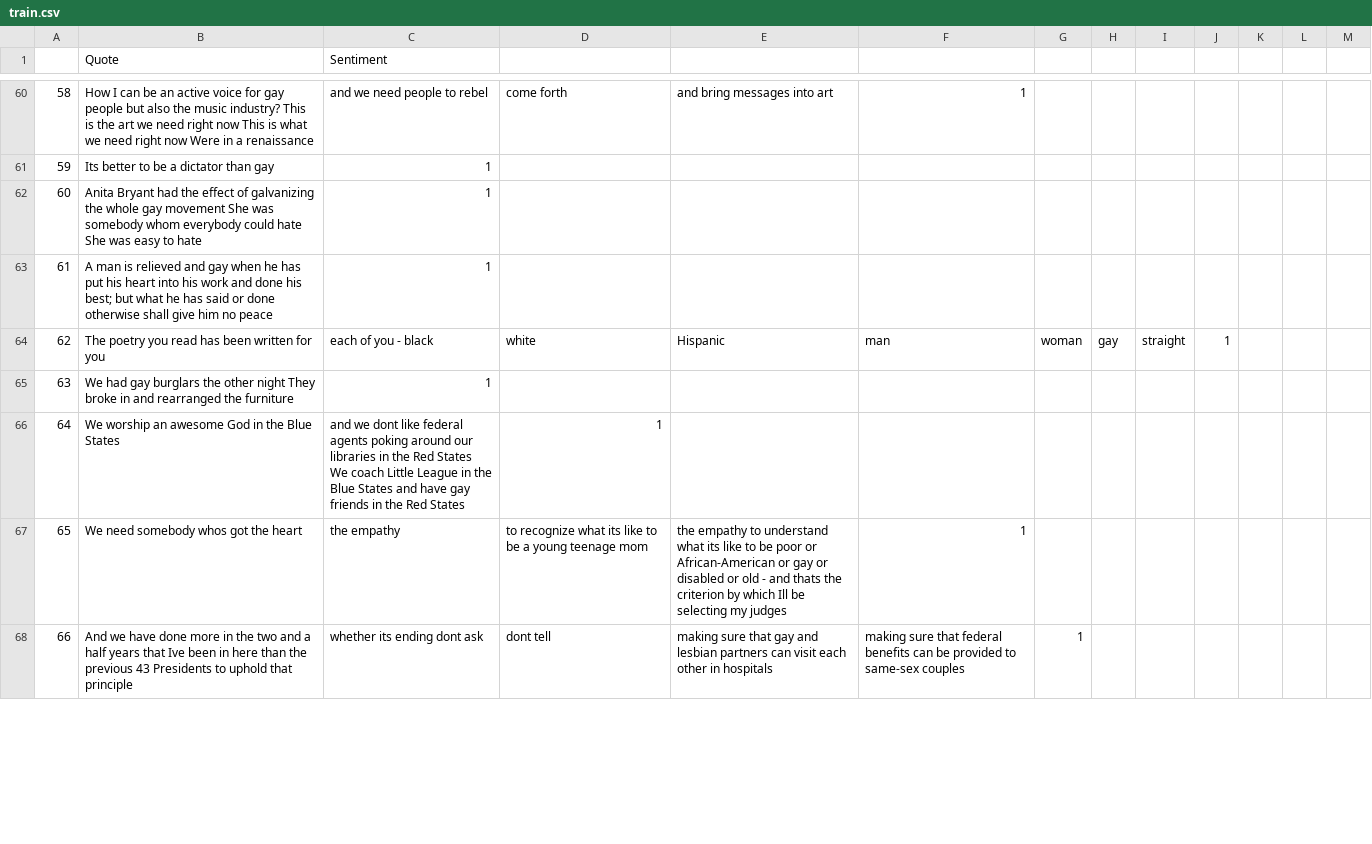
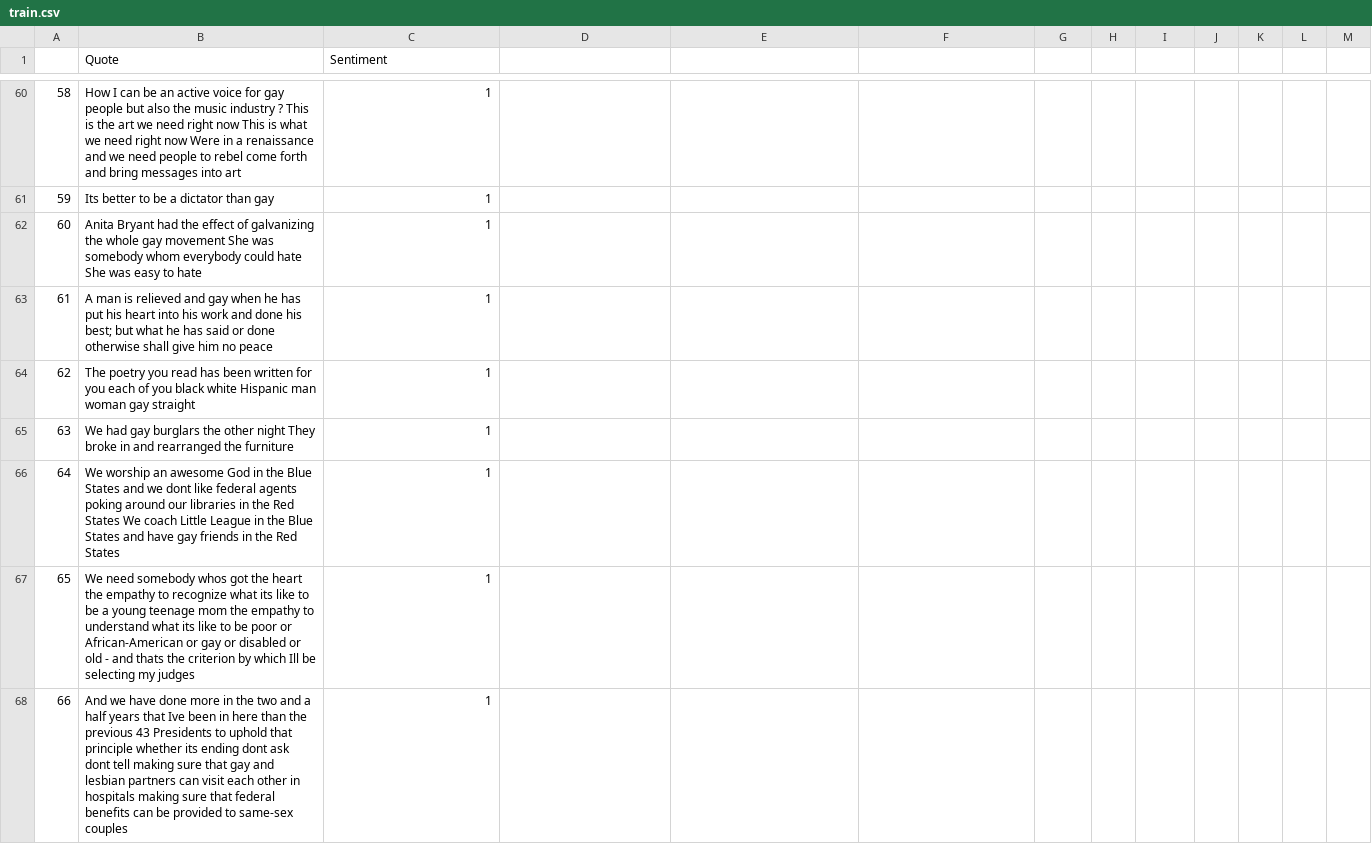
Before and after one commit to sharanp98/LoveisLove, a CSV file: train.csv, drawn as a sheet; only a part is shown, gaps mark what is left out; the diff covers the shown part only; the diff names each change by its address in the sheet, - before the commit and + after, or states it on an @@ line.

```diff
--- a/train.csv
+++ b/train.csv
-B60 (Quote): …the music industry? This is the art we need right now This is what we need right now Were in a renaissance
+B60 (Quote): …the music industry ? This is the art we need right now This is what we need right now Were in a renaissance and we need people to rebel come forth and bring messages into art
-C60 (Sentiment): and we need people to rebel
+C60 (Sentiment): 1
-D60: come forth
+D60: (empty)
-E60: and bring messages into art
+E60: (empty)
-F60: 1
+F60: (empty)
-B64 (Quote): …for you
+B64 (Quote): …for you each of you black white Hispanic man woman gay straight
-C64 (Sentiment): each of you - black
+C64 (Sentiment): 1
-D64: white
+D64: (empty)
-E64: Hispanic
+E64: (empty)
-F64: man
+F64: (empty)
-G64: woman
+G64: (empty)
-H64: gay
+H64: (empty)
-I64: straight
+I64: (empty)
-J64: 1
+J64: (empty)
-B66 (Quote): …Blue States
+B66 (Quote): …Blue States and we dont like federal agents poking around our libraries in the Red States We coach Little League in the Blue States and have gay friends in the Red States
-C66 (Sentiment): and we dont like federal agents poking around our libraries in the Red States We coach Little League in the Blue States and have gay friends in the Red States
+C66 (Sentiment): 1
-D66: 1
+D66: (empty)
-B67 (Quote): …the heart
+B67 (Quote): …the heart the empathy to recognize what its like to be a young teenage mom the empathy to understand what its like to be poor or African-American or gay or disabled or old - and thats the criterion by which Ill be selecting my judges
-C67 (Sentiment): the empathy
+C67 (Sentiment): 1
-D67: to recognize what its like to be a young teenage mom
+D67: (empty)
-E67: the empathy to understand what its like to be poor or African-American or gay or disabled or old - and thats the criterion by which Ill be selecting my judges
+E67: (empty)
-F67: 1
+F67: (empty)
-B68 (Quote): …that principle
+B68 (Quote): …that principle whether its ending dont ask dont tell making sure that gay and lesbian partners can visit each other in hospitals making sure that federal benefits can be provided to same-sex couples
-C68 (Sentiment): whether its ending dont ask
+C68 (Sentiment): 1
-D68: dont tell
+D68: (empty)
-E68: making sure that gay and lesbian partners can visit each other in hospitals
+E68: (empty)
-F68: making sure that federal benefits can be provided to same-sex couples
+F68: (empty)
-G68: 1
+G68: (empty)
```
Also changed, not shown: 155 edited cells elsewhere in this file.
